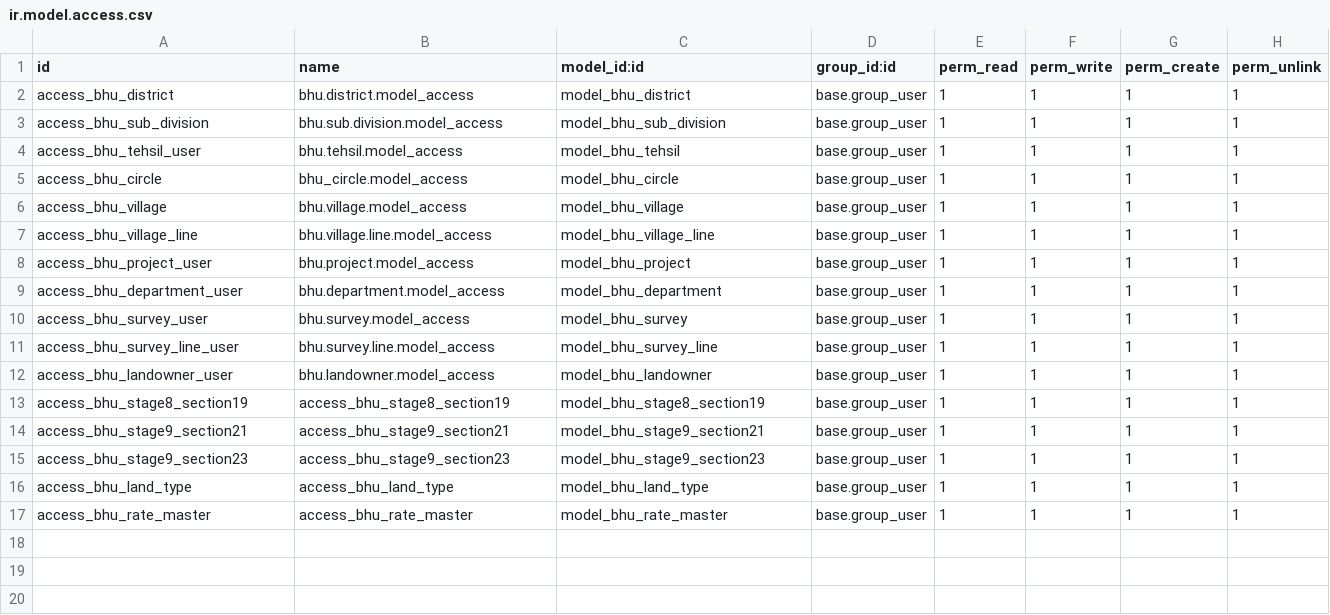
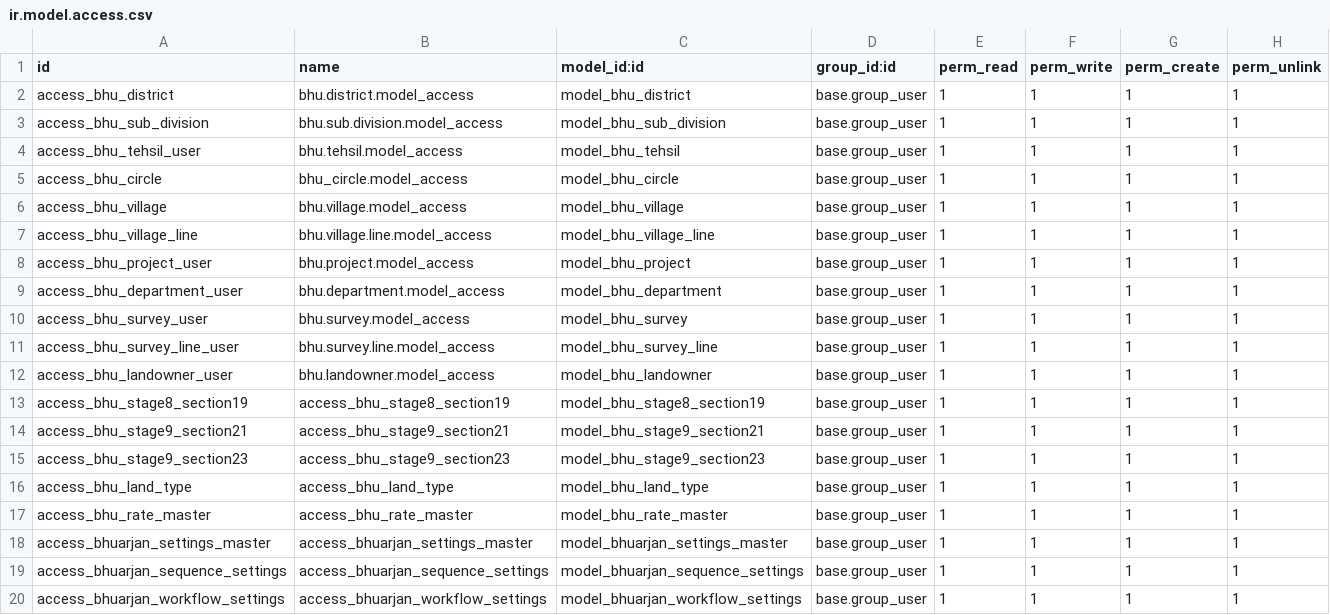
Before and after one commit to saurabhipro/bhuarjan_addons, a CSV file: bhuarjan/security/ir.model.access.csv, drawn as a sheet.

Commit message:
Bhuarjan Settings

```diff
--- a/bhuarjan/security/ir.model.access.csv
+++ b/bhuarjan/security/ir.model.access.csv
@@ -17 +17,4 @@ access_bhu_land_type,access_bhu_land_type,model_bhu_land_type,base.group_user,1,
 access_bhu_rate_master,access_bhu_rate_master,model_bhu_rate_master,base.group_user,1,1,1,1
+access_bhuarjan_settings_master,access_bhuarjan_settings_master,model_bhuarjan_settings_master,base.group_user,1,1,1,1
+access_bhuarjan_sequence_settings,access_bhuarjan_sequence_settings,model_bhuarjan_sequence_settings,base.group_user,1,1,1,1
+access_bhuarjan_workflow_settings,access_bhuarjan_workflow_settings,model_bhuarjan_workflow_settings,base.group_user,1,1,1,1
```
Also changed, not shown: 13 other files.
